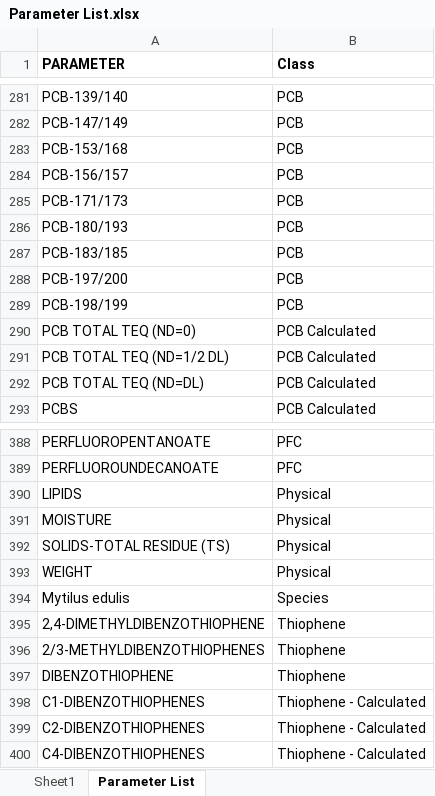
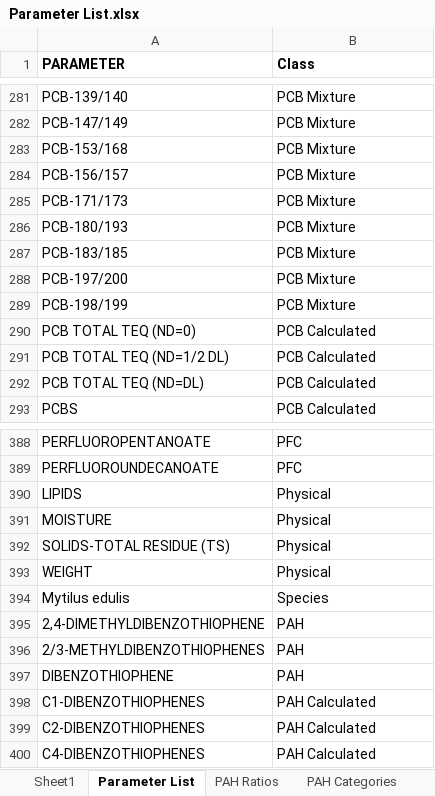
Before and after one commit to CBEP-SoCB/SWAT_mussels_sum, an Excel workbook: Derived_Data/Parameter List.xlsx, sheet Parameter List, drawn as a sheet; only a part is shown, gaps mark what is left out; values as stored, in another font and other column widths than the file's, no borders; the diff covers the shown part only; the diff names each change by its address in the sheet, - before the commit and + after, or states it on an @@ line.

```diff
--- a/Derived_Data/Parameter List.xlsx (sheet Parameter List)
+++ b/Derived_Data/Parameter List.xlsx (sheet Parameter List)
+sheet tab: PAH Ratios
+sheet tab: PAH Categories
-B281:B289 (Class): PCB
+B281:B289 (Class): PCB Mixture
-B395:B397 (Class): Thiophene
+B395:B397 (Class): PAH
-B398:B400 (Class): Thiophene - Calculated
+B398:B400 (Class): PAH Calculated
```
Also changed, not shown: 27 edited cells elsewhere in this sheet, other sheet tabs, 25 other files.
